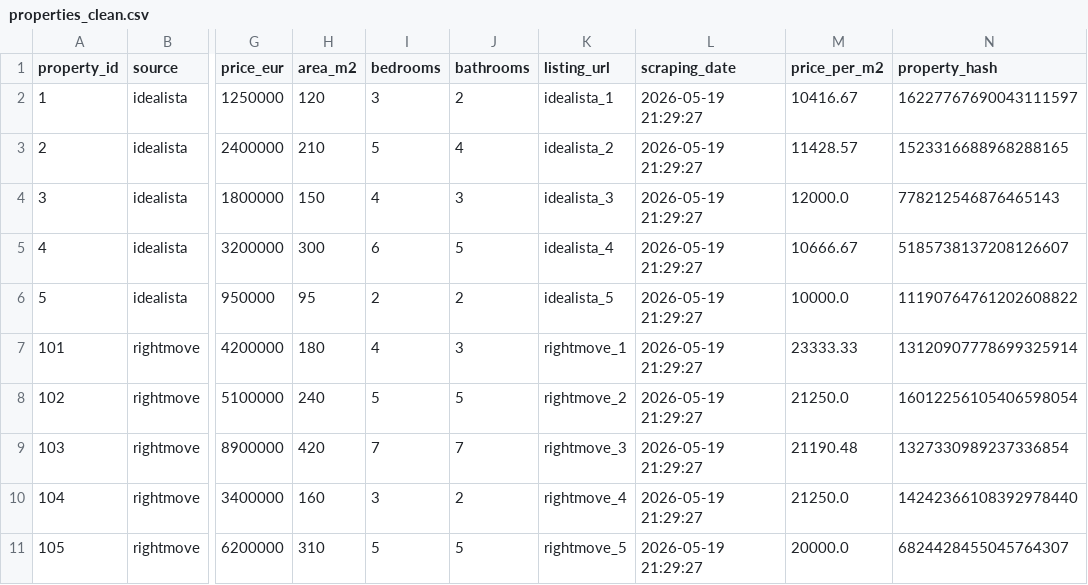
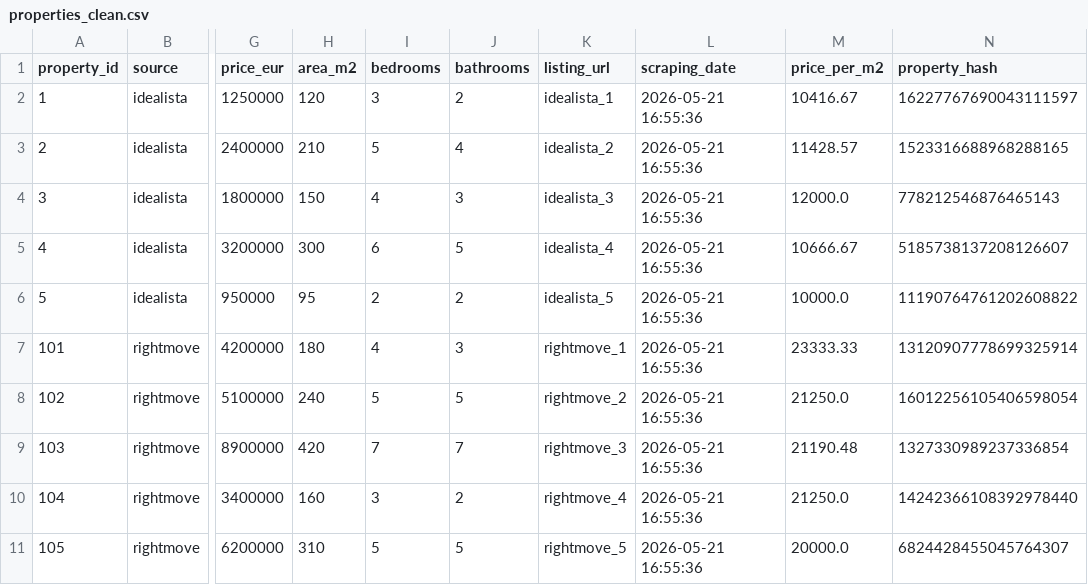
Before and after one commit to joterojordanufv/TrabajoFinalBigData, a CSV file: data/processed/properties_clean.csv, drawn as a sheet; only a part is shown, gaps mark what is left out; the diff names each change by its address in the sheet, - before the commit and + after, or states it on an @@ line.

```diff
--- a/data/processed/properties_clean.csv
+++ b/data/processed/properties_clean.csv
-L2:L11 (scraping_date): 2026-05-19 21:29:27
+L2:L11 (scraping_date): 2026-05-21 16:55:36
```
Also changed, not shown: data/raw/idealista_madrid_raw.csv, data/raw/rightmove_london_raw.csv, 3 other files.
